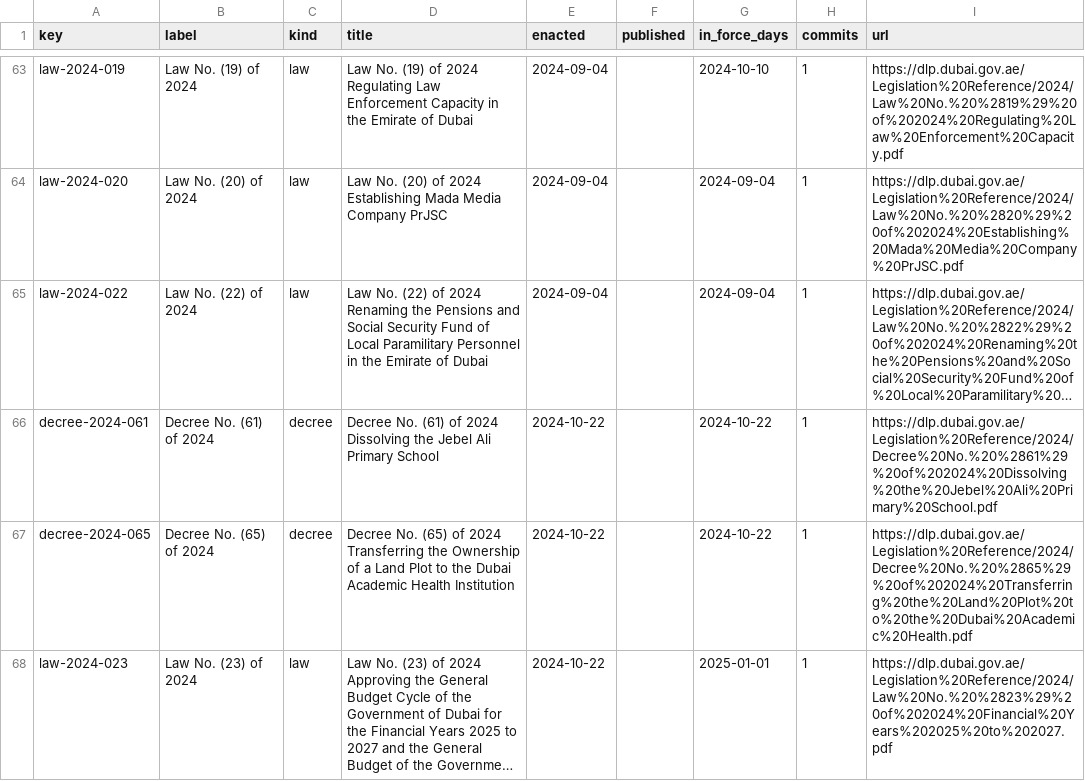
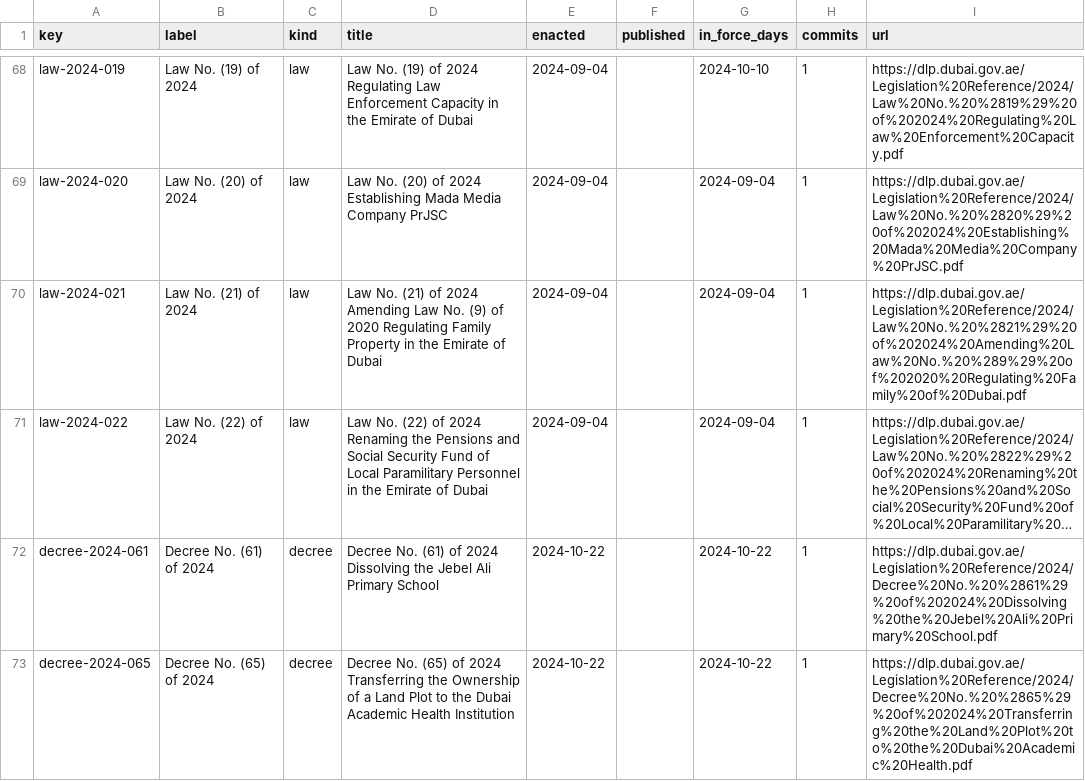
Before and after one commit to lexifina/uae-dubai-law, a CSV file: data/laws.csv, drawn as a sheet; only a part is shown, gaps mark what is left out; the shorter side is filled out with more unchanged rows; long unchanged cells end in …; the diff covers the shown part only; the diff names each change by its address in the sheet, - before the commit and + after, or states it on an @@ line.

```diff
--- a/data/laws.csv
+++ b/data/laws.csv
+row 70: law-2024-021 | Law No. (21) of 2024 | law | Law No. (21) of 2024 Amending Law No. (9) of 2020 Regulating Family Property in the Emirate of Dubai | 2024-09-04 |  | 2024-09-04 | 1 | https://dlp.dubai.gov.ae/Legislation%20Reference/2024/Law%20No.%20%2821%29%20of%202024%20Amending%20Law%20No.%20%289%29%20of%202020%20Regulating%20Family%20of%20Dubai.pdf
```
Also changed, not shown: 9 added rows elsewhere in this file, data/commits.csv, 14 other files.
